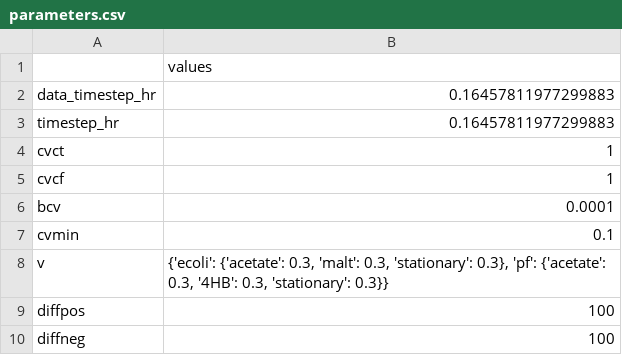
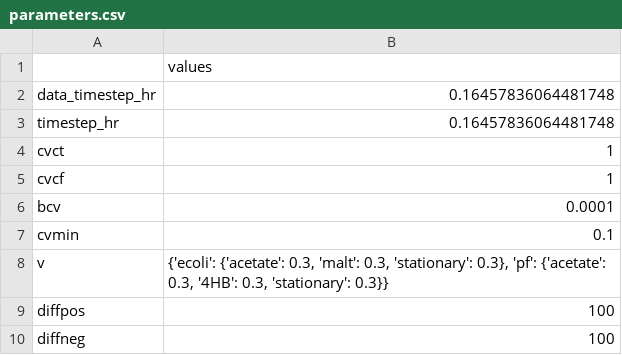
Before and after one commit to ModelSEED/ProjectNotebooks, a CSV file: CommunityModeling/CommFitting/parameters.csv, drawn as a sheet.

```diff
--- a/CommunityModeling/CommFitting/parameters.csv
+++ b/CommunityModeling/CommFitting/parameters.csv
@@ -1,4 +1,4 @@
 ,values
-data_timestep_hr,0.16457811977299883
-timestep_hr,0.16457811977299883
+data_timestep_hr,0.16457836064481748
+timestep_hr,0.16457836064481748
 cvct,1
```
Also changed, not shown: 18 other files.
